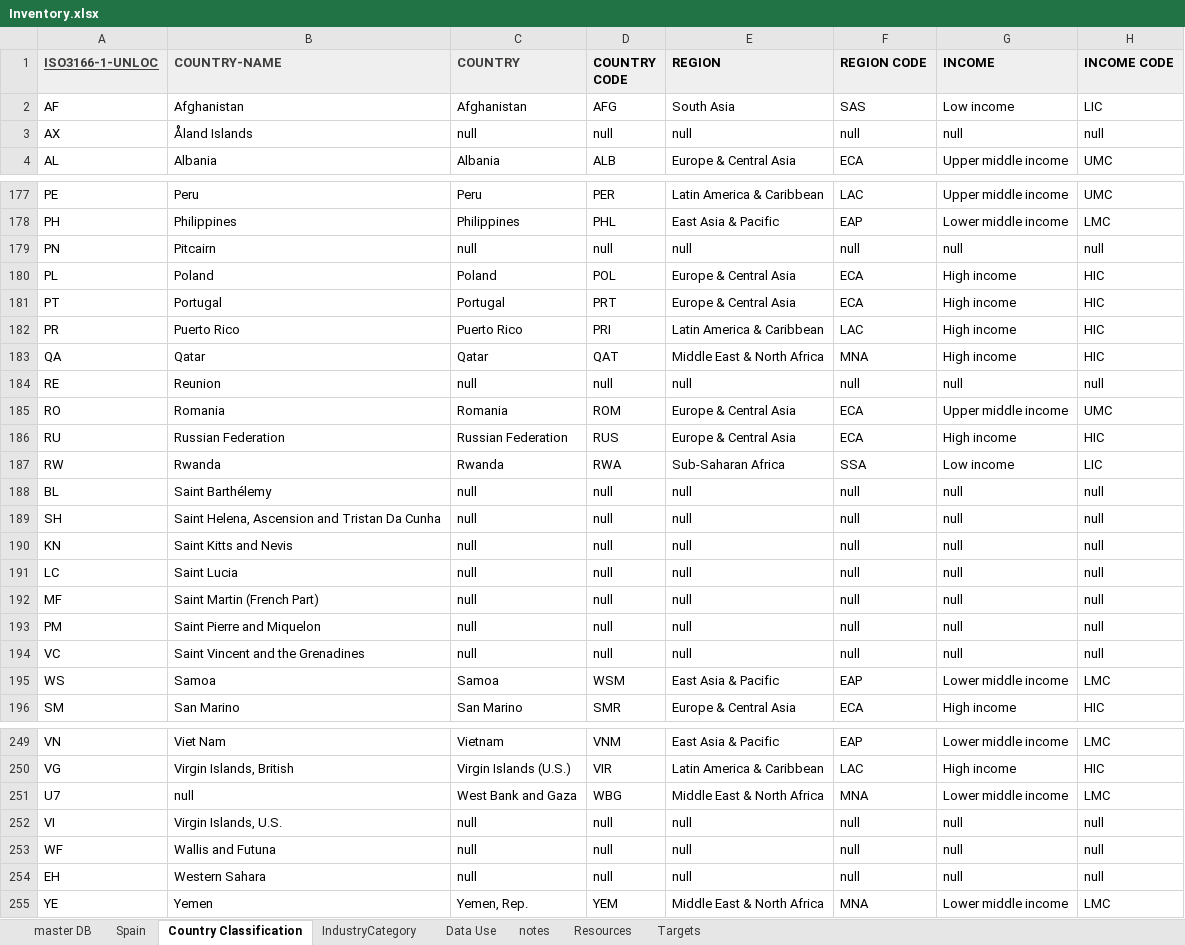
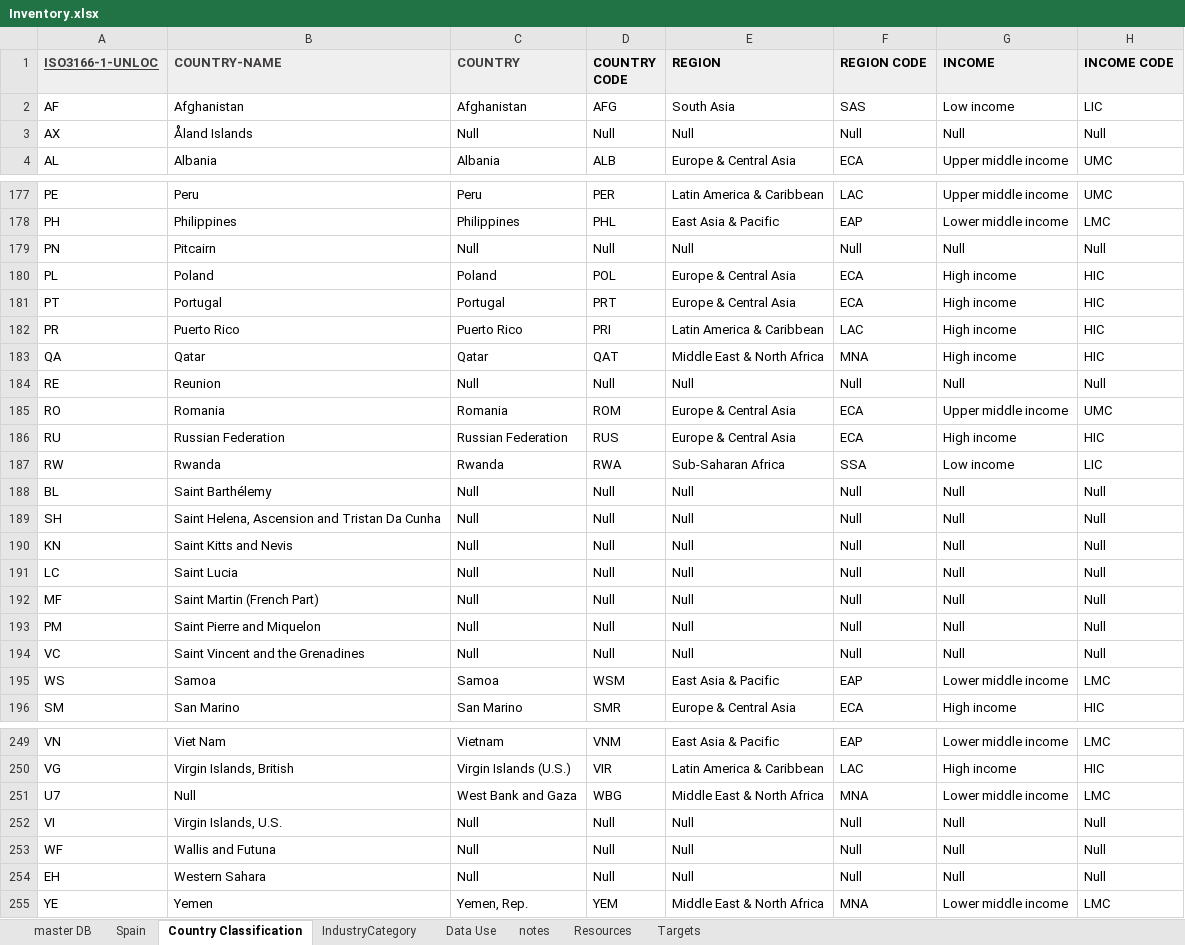
Before and after one commit to GovReady/odesurvey, an Excel workbook: scripts/data-etl/Inventory.xlsx, sheet Country Classification, drawn as a sheet; only a part is shown, gaps mark what is left out; values as stored, in another font and other column widths than the file's, no borders; charts and pictures not drawn; the diff covers the shown part only; the diff names each change by its address in the sheet, - before the commit and + after, or states it on an @@ line.

```diff
--- a/scripts/data-etl/Inventory.xlsx (sheet Country Classification)
+++ b/scripts/data-etl/Inventory.xlsx (sheet Country Classification)
-C3 (COUNTRY): null
+C3 (COUNTRY): Null
-D3 (COUNTRY CODE): null
+D3 (COUNTRY CODE): Null
-E3 (REGION): null
+E3 (REGION): Null
-F3 (REGION CODE): null
+F3 (REGION CODE): Null
-G3 (INCOME): null
+G3 (INCOME): Null
-H3 (INCOME CODE): null
+H3 (INCOME CODE): Null
-C179 (COUNTRY): null
+C179 (COUNTRY): Null
-D179 (COUNTRY CODE): null
+D179 (COUNTRY CODE): Null
-E179 (REGION): null
+E179 (REGION): Null
-F179 (REGION CODE): null
+F179 (REGION CODE): Null
-G179 (INCOME): null
+G179 (INCOME): Null
-H179 (INCOME CODE): null
+H179 (INCOME CODE): Null
-C184 (COUNTRY): null
+C184 (COUNTRY): Null
-D184 (COUNTRY CODE): null
+D184 (COUNTRY CODE): Null
-E184 (REGION): null
+E184 (REGION): Null
-F184 (REGION CODE): null
+F184 (REGION CODE): Null
-G184 (INCOME): null
+G184 (INCOME): Null
-H184 (INCOME CODE): null
+H184 (INCOME CODE): Null
-C188:C194 (COUNTRY): null
+C188:C194 (COUNTRY): Null
-D188:D194 (COUNTRY CODE): null
+D188:D194 (COUNTRY CODE): Null
-E188:E194 (REGION): null
+E188:E194 (REGION): Null
-F188:F194 (REGION CODE): null
+F188:F194 (REGION CODE): Null
-G188:G194 (INCOME): null
+G188:G194 (INCOME): Null
-H188:H194 (INCOME CODE): null
+H188:H194 (INCOME CODE): Null
-B251 (COUNTRY-NAME): null
+B251 (COUNTRY-NAME): Null
-C252:C254 (COUNTRY): null
+C252:C254 (COUNTRY): Null
-D252:D254 (COUNTRY CODE): null
+D252:D254 (COUNTRY CODE): Null
-E252:E254 (REGION): null
+E252:E254 (REGION): Null
-F252:F254 (REGION CODE): null
+F252:F254 (REGION CODE): Null
-G252:G254 (INCOME): null
+G252:G254 (INCOME): Null
-H252:H254 (INCOME CODE): null
+H252:H254 (INCOME CODE): Null
```
Also changed, not shown: 168 edited cells elsewhere in this sheet, sheet master DB, sheet Spain, sheet Data Use, sheet notes, sheet Targets, sheet IndustryCategory, formulas that keep their value, hidden cells, charts or pictures, 3 other files.
